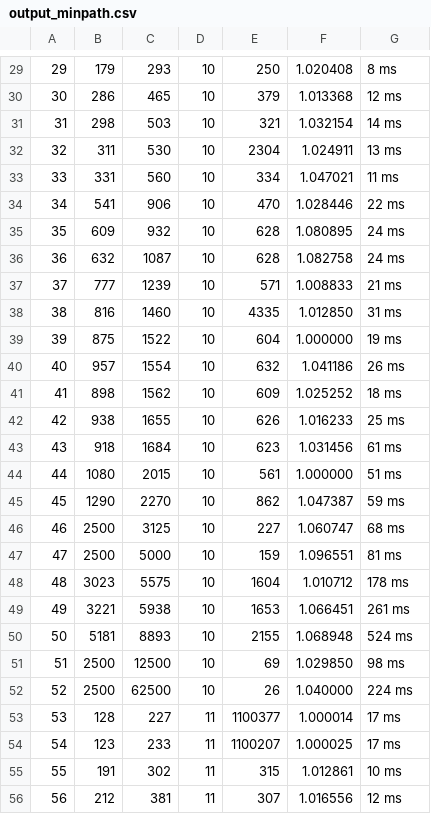
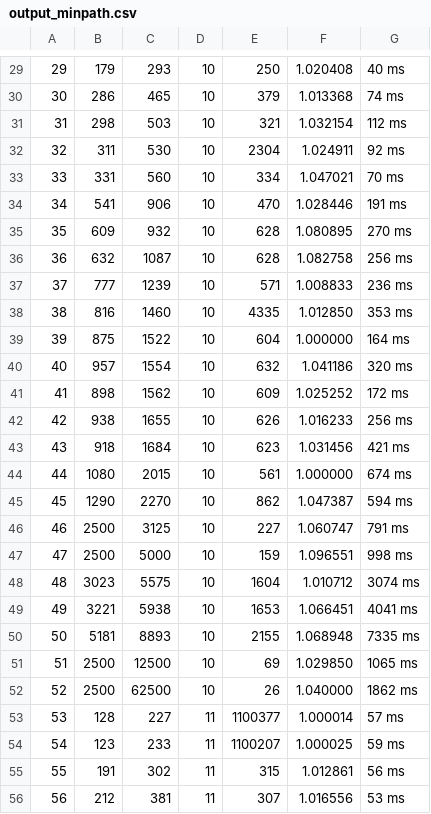
Before and after one commit to shahriar-raj/CSE462-Algo-Project, a CSV file: output_minpath.csv, drawn as a sheet; only a part is shown, gaps mark what is left out; the diff covers the shown part only.

```diff
--- a/output_minpath.csv
+++ b/output_minpath.csv
@@ -29,28 +29,28 @@
-29,179,293,10,250,1.020408,8 ms
-30,286,465,10,379,1.013368,12 ms
-31,298,503,10,321,1.032154,14 ms
-32,311,530,10,2304,1.024911,13 ms
-33,331,560,10,334,1.047021,11 ms
-34,541,906,10,470,1.028446,22 ms
-35,609,932,10,628,1.080895,24 ms
-36,632,1087,10,628,1.082758,24 ms
-37,777,1239,10,571,1.008833,21 ms
-38,816,1460,10,4335,1.012850,31 ms
-39,875,1522,10,604,1.000000,19 ms
-40,957,1554,10,632,1.041186,26 ms
-41,898,1562,10,609,1.025252,18 ms
-42,938,1655,10,626,1.016233,25 ms
-43,918,1684,10,623,1.031456,61 ms
-44,1080,2015,10,561,1.000000,51 ms
-45,1290,2270,10,862,1.047387,59 ms
-46,2500,3125,10,227,1.060747,68 ms
-47,2500,5000,10,159,1.096551,81 ms
-48,3023,5575,10,1604,1.010712,178 ms
-49,3221,5938,10,1653,1.066451,261 ms
-50,5181,8893,10,2155,1.068948,524 ms
-51,2500,12500,10,69,1.029850,98 ms
-52,2500,62500,10,26,1.040000,224 ms
-53,128,227,11,1100377,1.000014,17 ms
-54,123,233,11,1100207,1.000025,17 ms
-55,191,302,11,315,1.012861,10 ms
-56,212,381,11,307,1.016556,12 ms
+29,179,293,10,250,1.020408,40 ms
+30,286,465,10,379,1.013368,74 ms
+31,298,503,10,321,1.032154,112 ms
+32,311,530,10,2304,1.024911,92 ms
+33,331,560,10,334,1.047021,70 ms
+34,541,906,10,470,1.028446,191 ms
+35,609,932,10,628,1.080895,270 ms
+36,632,1087,10,628,1.082758,256 ms
+37,777,1239,10,571,1.008833,236 ms
+38,816,1460,10,4335,1.012850,353 ms
+39,875,1522,10,604,1.000000,164 ms
+40,957,1554,10,632,1.041186,320 ms
+41,898,1562,10,609,1.025252,172 ms
+42,938,1655,10,626,1.016233,256 ms
+43,918,1684,10,623,1.031456,421 ms
+44,1080,2015,10,561,1.000000,674 ms
+45,1290,2270,10,862,1.047387,594 ms
+46,2500,3125,10,227,1.060747,791 ms
+47,2500,5000,10,159,1.096551,998 ms
+48,3023,5575,10,1604,1.010712,3074 ms
+49,3221,5938,10,1653,1.066451,4041 ms
+50,5181,8893,10,2155,1.068948,7335 ms
+51,2500,12500,10,69,1.029850,1065 ms
+52,2500,62500,10,26,1.040000,1862 ms
+53,128,227,11,1100377,1.000014,57 ms
+54,123,233,11,1100207,1.000025,59 ms
+55,191,302,11,315,1.012861,56 ms
+56,212,381,11,307,1.016556,53 ms
```
Also changed, not shown: 172 edited cells elsewhere in this file, 2 other files.
